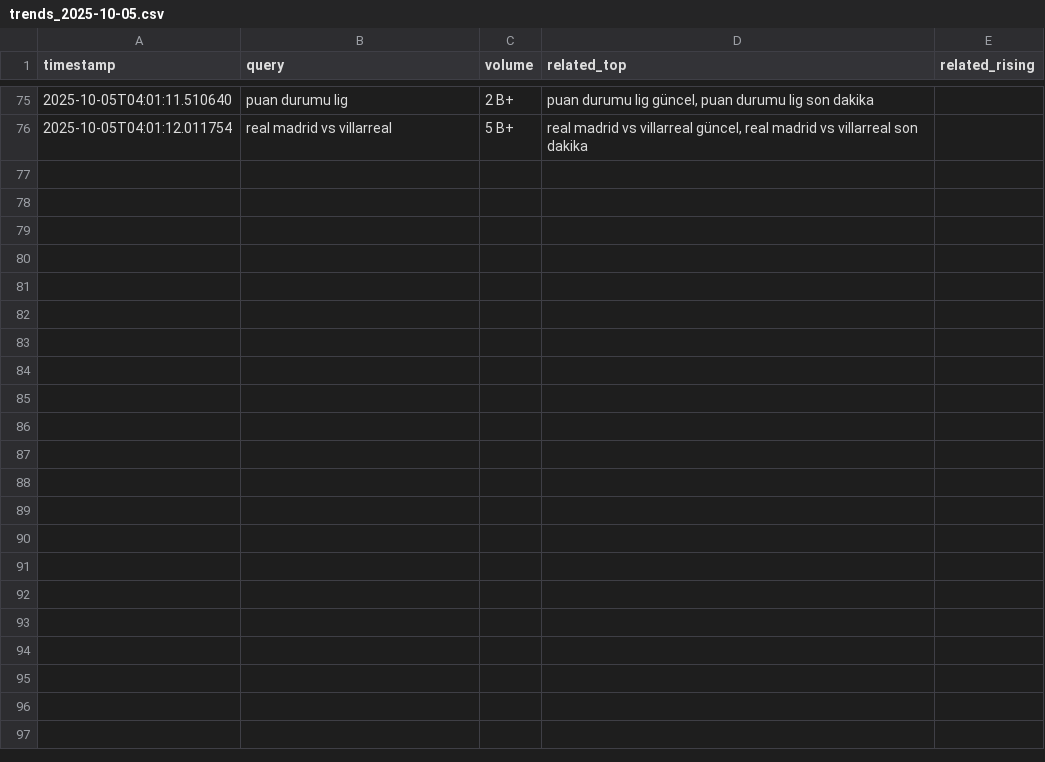
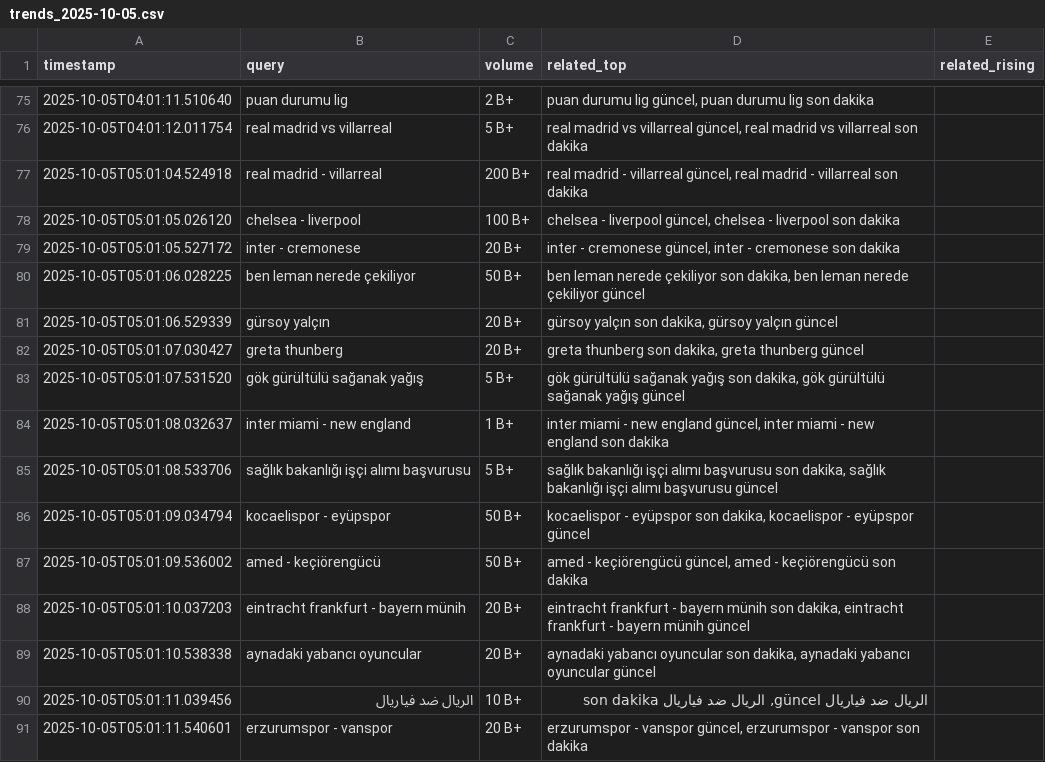
Before and after one commit to igyccmt/trends-scraper, a CSV file: trends_2025-10-05.csv, drawn as a sheet; only a part is shown, gaps mark what is left out.

```diff
--- a/trends_2025-10-05.csv
+++ b/trends_2025-10-05.csv
@@ -76 +76,16 @@ timestamp,query,volume,related_top,related_rising
 2025-10-05T04:01:12.011754,real madrid vs villarreal,5 B+,"real madrid vs villarreal güncel, real madrid vs villarreal son dakika",
+2025-10-05T05:01:04.524918,real madrid - villarreal,200 B+,"real madrid - villarreal güncel, real madrid - villarreal son dakika",
+2025-10-05T05:01:05.026120,chelsea - liverpool,100 B+,"chelsea - liverpool güncel, chelsea - liverpool son dakika",
+2025-10-05T05:01:05.527172,inter - cremonese,20 B+,"inter - cremonese güncel, inter - cremonese son dakika",
+2025-10-05T05:01:06.028225,ben leman nerede çekiliyor,50 B+,"ben leman nerede çekiliyor son dakika, ben leman nerede çekiliyor güncel",
+2025-10-05T05:01:06.529339,gürsoy yalçın,20 B+,"gürsoy yalçın son dakika, gürsoy yalçın güncel",
+2025-10-05T05:01:07.030427,greta thunberg,20 B+,"greta thunberg son dakika, greta thunberg güncel",
+2025-10-05T05:01:07.531520,gök gürültülü sağanak yağış,5 B+,"gök gürültülü sağanak yağış son dakika, gök gürültülü sağanak yağış güncel",
+2025-10-05T05:01:08.032637,inter miami - new england,1 B+,"inter miami - new england güncel, inter miami - new england son dakika",
+2025-10-05T05:01:08.533706,sağlık bakanlığı işçi alımı başvurusu,5 B+,"sağlık bakanlığı işçi alımı başvurusu son dakika, sağlık bakanlığı işçi alımı başvurusu güncel",
+2025-10-05T05:01:09.034794,kocaelispor - eyüpspor,50 B+,"kocaelispor - eyüpspor son dakika, kocaelispor - eyüpspor güncel",
+2025-10-05T05:01:09.536002,amed - keçiörengücü,50 B+,"amed - keçiörengücü güncel, amed - keçiörengücü son dakika",
+2025-10-05T05:01:10.037203,eintracht frankfurt - bayern münih,20 B+,"eintracht frankfurt - bayern münih son dakika, eintracht frankfurt - bayern münih güncel",
+2025-10-05T05:01:10.538338,aynadaki yabancı oyuncular,20 B+,"aynadaki yabancı oyuncular son dakika, aynadaki yabancı oyuncular güncel",
+2025-10-05T05:01:11.039456,الريال ضد فياريال,10 B+,"الريال ضد فياريال güncel, الريال ضد فياريال son dakika",
+2025-10-05T05:01:11.540601,erzurumspor - vanspor,20 B+,"erzurumspor - vanspor güncel, erzurumspor - vanspor son dakika",
```
Also changed, not shown: trends.csv.
